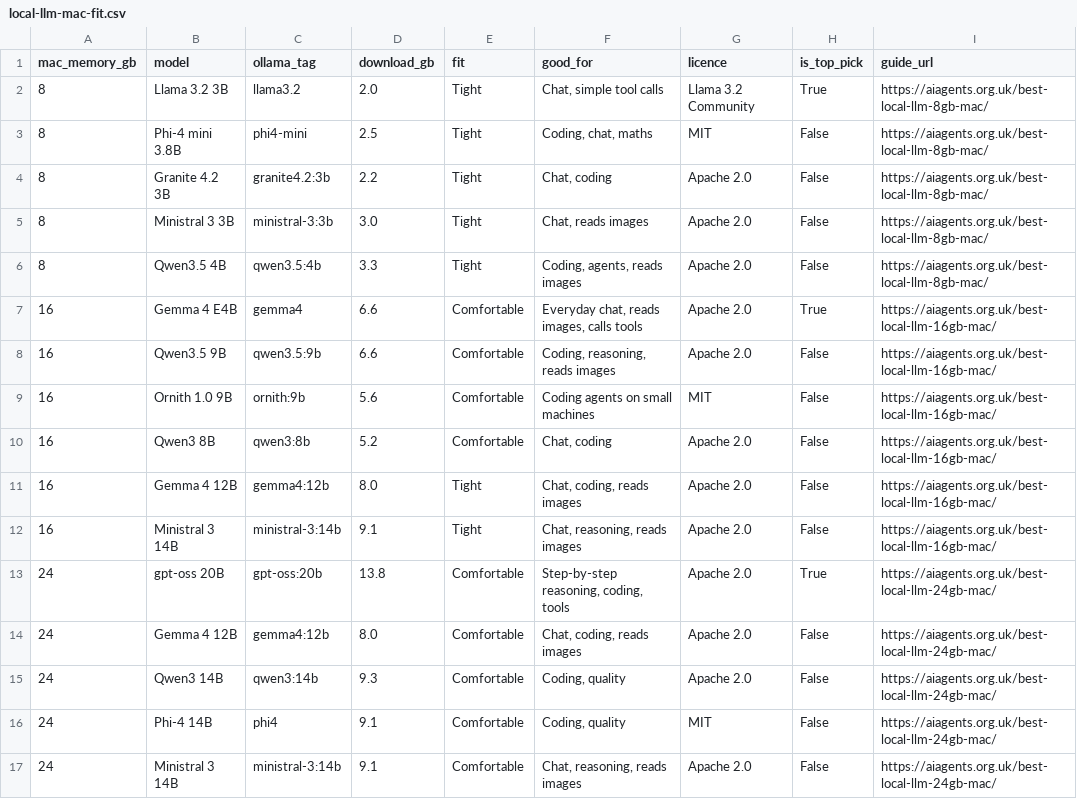
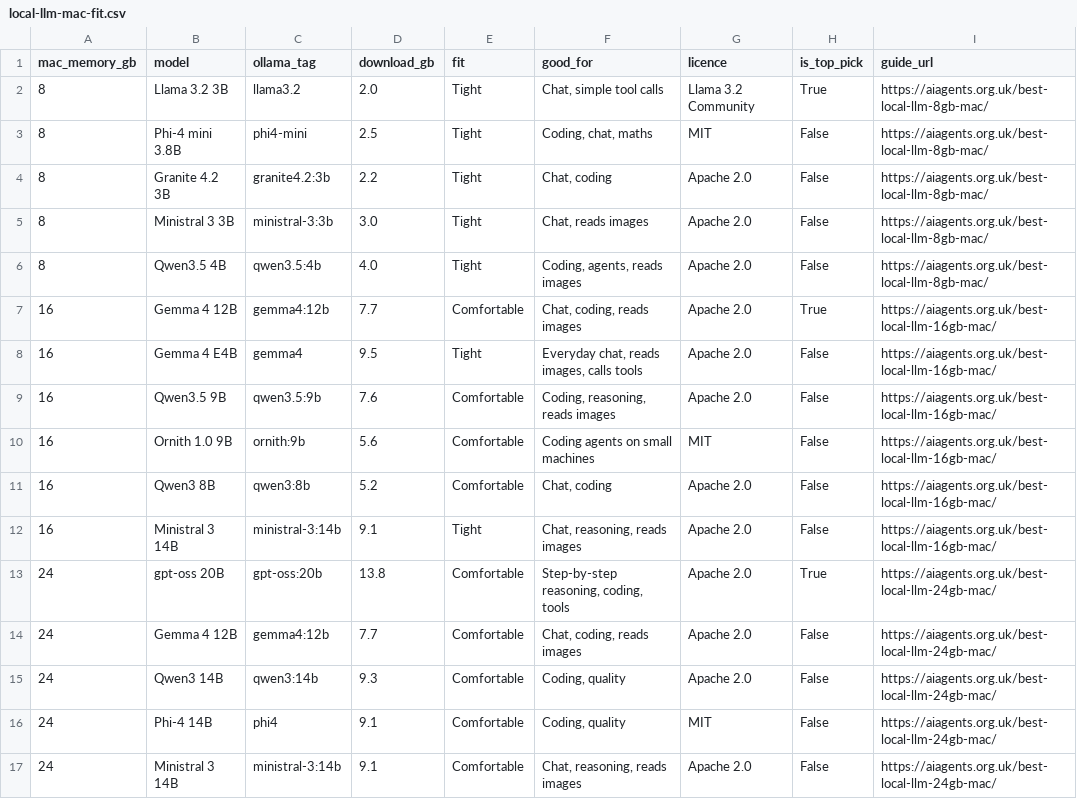
Before and after one commit to Th3BatA/aiagents-uk-open-data, a CSV file: data/local-llm-mac-fit.csv, drawn as a sheet; only a part is shown; the diff covers the shown part only.

Commit message:
Update local-llm-mac-fit.csv

```diff
--- a/data/local-llm-mac-fit.csv
+++ b/data/local-llm-mac-fit.csv
@@ -5,11 +5,11 @@ mac_memory_gb,model,ollama_tag,download_gb,fit,good_for,licence,is_top_pick,guid
 8,Ministral 3 3B,ministral-3:3b,3.0,Tight,"Chat, reads images",Apache 2.0,False,https://aiagents.org.uk/best-local-llm-8gb-mac/
-8,Qwen3.5 4B,qwen3.5:4b,3.3,Tight,"Coding, agents, reads images",Apache 2.0,False,https://aiagents.org.uk/best-local-llm-8gb-mac/
-16,Gemma 4 E4B,gemma4,6.6,Comfortable,"Everyday chat, reads images, calls tools",Apache 2.0,True,https://aiagents.org.uk/best-local-llm-16gb-mac/
-16,Qwen3.5 9B,qwen3.5:9b,6.6,Comfortable,"Coding, reasoning, reads images",Apache 2.0,False,https://aiagents.org.uk/best-local-llm-16gb-mac/
+8,Qwen3.5 4B,qwen3.5:4b,4.0,Tight,"Coding, agents, reads images",Apache 2.0,False,https://aiagents.org.uk/best-local-llm-8gb-mac/
+16,Gemma 4 12B,gemma4:12b,7.7,Comfortable,"Chat, coding, reads images",Apache 2.0,True,https://aiagents.org.uk/best-local-llm-16gb-mac/
+16,Gemma 4 E4B,gemma4,9.5,Tight,"Everyday chat, reads images, calls tools",Apache 2.0,False,https://aiagents.org.uk/best-local-llm-16gb-mac/
+16,Qwen3.5 9B,qwen3.5:9b,7.6,Comfortable,"Coding, reasoning, reads images",Apache 2.0,False,https://aiagents.org.uk/best-local-llm-16gb-mac/
 16,Ornith 1.0 9B,ornith:9b,5.6,Comfortable,Coding agents on small machines,MIT,False,https://aiagents.org.uk/best-local-llm-16gb-mac/
 16,Qwen3 8B,qwen3:8b,5.2,Comfortable,"Chat, coding",Apache 2.0,False,https://aiagents.org.uk/best-local-llm-16gb-mac/
-16,Gemma 4 12B,gemma4:12b,8.0,Tight,"Chat, coding, reads images",Apache 2.0,False,https://aiagents.org.uk/best-local-llm-16gb-mac/
 16,Ministral 3 14B,ministral-3:14b,9.1,Tight,"Chat, reasoning, reads images",Apache 2.0,False,https://aiagents.org.uk/best-local-llm-16gb-mac/
 24,gpt-oss 20B,gpt-oss:20b,13.8,Comfortable,"Step-by-step reasoning, coding, tools",Apache 2.0,True,https://aiagents.org.uk/best-local-llm-24gb-mac/
-24,Gemma 4 12B,gemma4:12b,8.0,Comfortable,"Chat, coding, reads images",Apache 2.0,False,https://aiagents.org.uk/best-local-llm-24gb-mac/
+24,Gemma 4 12B,gemma4:12b,7.7,Comfortable,"Chat, coding, reads images",Apache 2.0,False,https://aiagents.org.uk/best-local-llm-24gb-mac/
 24,Qwen3 14B,qwen3:14b,9.3,Comfortable,"Coding, quality",Apache 2.0,False,https://aiagents.org.uk/best-local-llm-24gb-mac/
```
Also changed, not shown: 9 edited cells elsewhere in this file.
